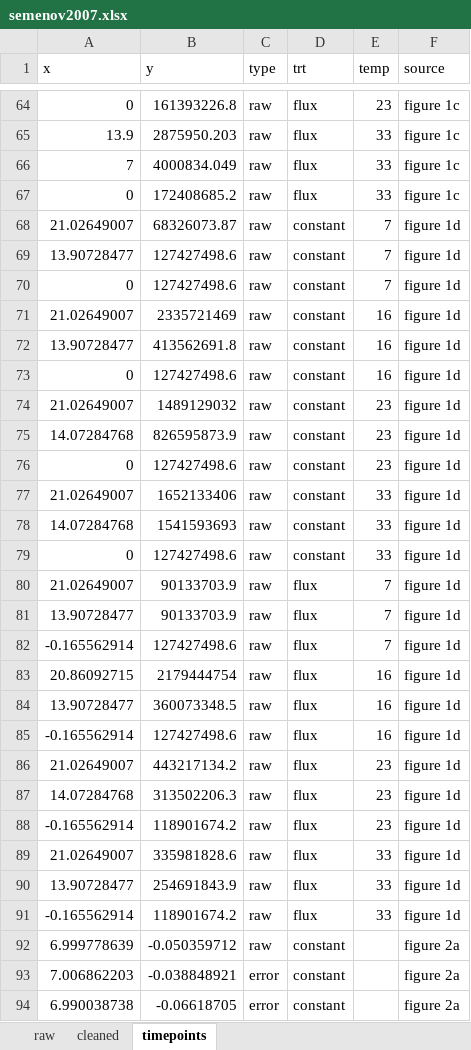
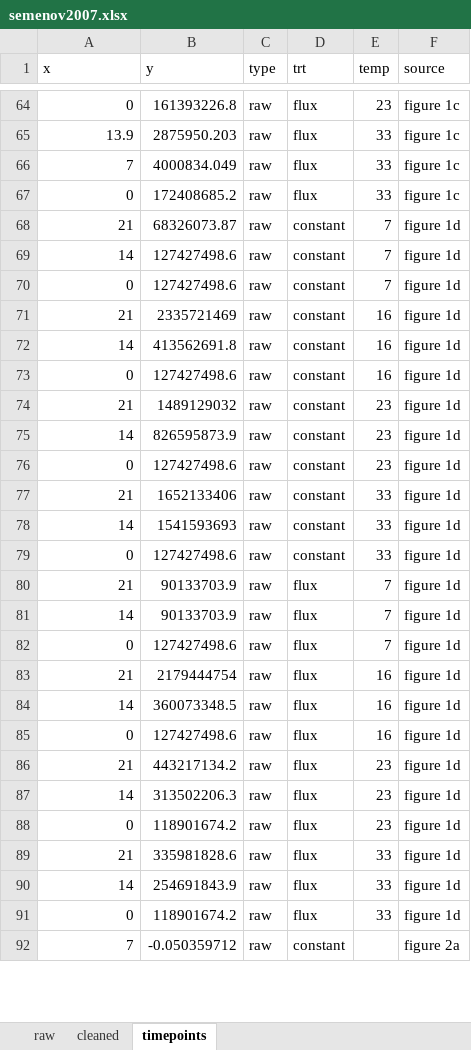
Before and after one commit to mslein/thesis, an Excel workbook: data extraction /extraction /raw data /semenov2007/semenov2007.xlsx, sheet timepoints, drawn as a sheet; only a part is shown, gaps mark what is left out; values as stored, in another font and other column widths than the file's, no borders; the diff covers the shown part only; the diff names each change by its address in the sheet, - before the commit and + after, or states it on an @@ line.

```diff
--- a/data extraction /extraction /raw data /semenov2007/semenov2007.xlsx (sheet timepoints)
+++ b/data extraction /extraction /raw data /semenov2007/semenov2007.xlsx (sheet timepoints)
-A68 (x): 21.02649007
+A68 (x): 21
-A69 (x): 13.90728477
+A69 (x): 14
-A71 (x): 21.02649007
+A71 (x): 21
-A72 (x): 13.90728477
+A72 (x): 14
-A74 (x): 21.02649007
+A74 (x): 21
-A75 (x): 14.07284768
+A75 (x): 14
-A77 (x): 21.02649007
+A77 (x): 21
-A78 (x): 14.07284768
+A78 (x): 14
-A80 (x): 21.02649007
+A80 (x): 21
-A81 (x): 13.90728477
+A81 (x): 14
-A82 (x): -0.165562914
+A82 (x): 0
-A83 (x): 20.86092715
+A83 (x): 21
-A84 (x): 13.90728477
+A84 (x): 14
-A85 (x): -0.165562914
+A85 (x): 0
-A86 (x): 21.02649007
+A86 (x): 21
-A87 (x): 14.07284768
+A87 (x): 14
-A88 (x): -0.165562914
+A88 (x): 0
-A89 (x): 21.02649007
+A89 (x): 21
-A90 (x): 13.90728477
+A90 (x): 14
-A91 (x): -0.165562914
+A91 (x): 0
-A92 (x): 6.999778639
+A92 (x): 7
-row 93: 7.006862203 | -0.038848921 | error | constant |  | figure 2a
-row 94: 6.990038738 | -0.06618705 | error | constant |  | figure 2a
```
Also changed, not shown: 40 removed rows and 27 edited cells elsewhere in this sheet, data extraction /extraction /raw data /duncan2016/duncan2016.xlsx, data extraction /extraction /raw data /kern2015phys/kern2015phys.xlsx, 8 other files.
